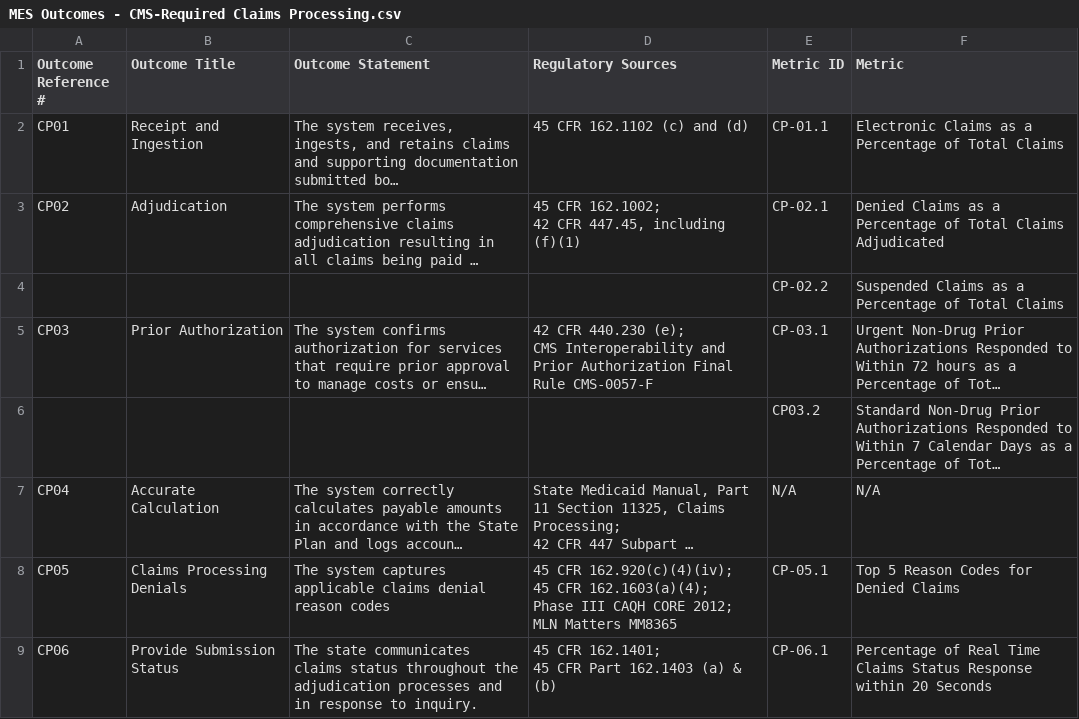
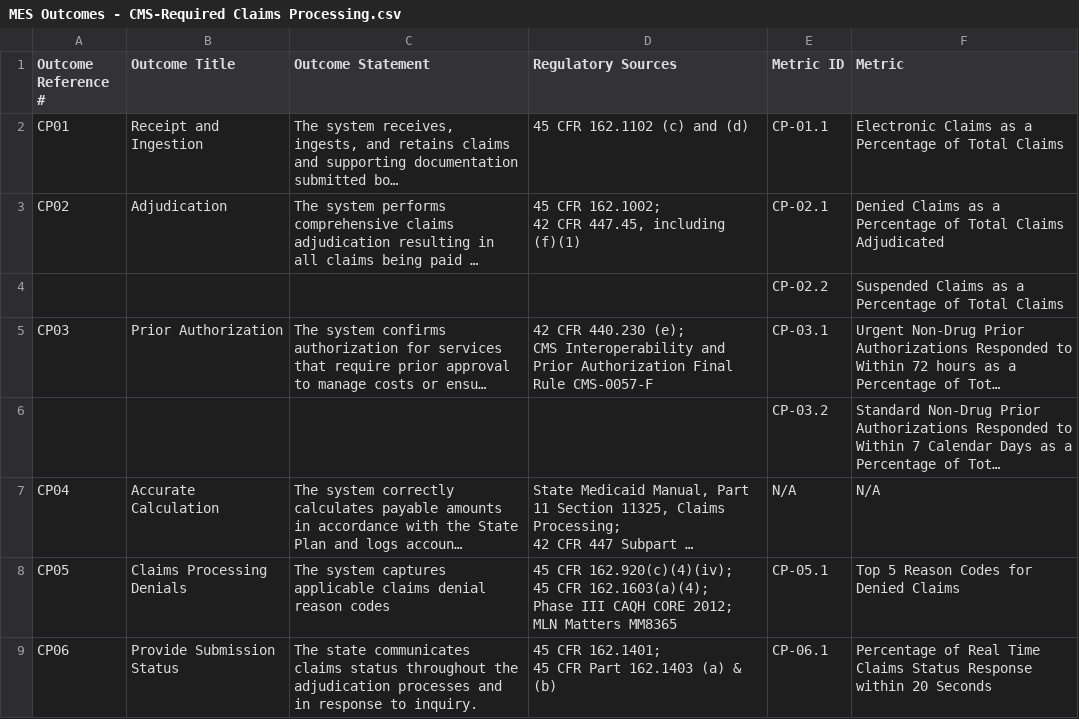
Before and after one commit to CMSgov/CMCS-DSG-DSS-Certification-Staging, a CSV file: _data/MES Outcomes - CMS-Required Claims Processing.csv, drawn as a sheet; only a part is shown; long unchanged cells end in …; the diff names each change by its address in the sheet, - before the commit and + after, or states it on an @@ line.

Commit message:
Update MES Outcomes - CMS-Required Claims Processing.csv

```diff
--- a/_data/MES Outcomes - CMS-Required Claims Processing.csv
+++ b/_data/MES Outcomes - CMS-Required Claims Processing.csv
-E6 (Metric ID): CP03.2
+E6 (Metric ID): CP-03.2
```
